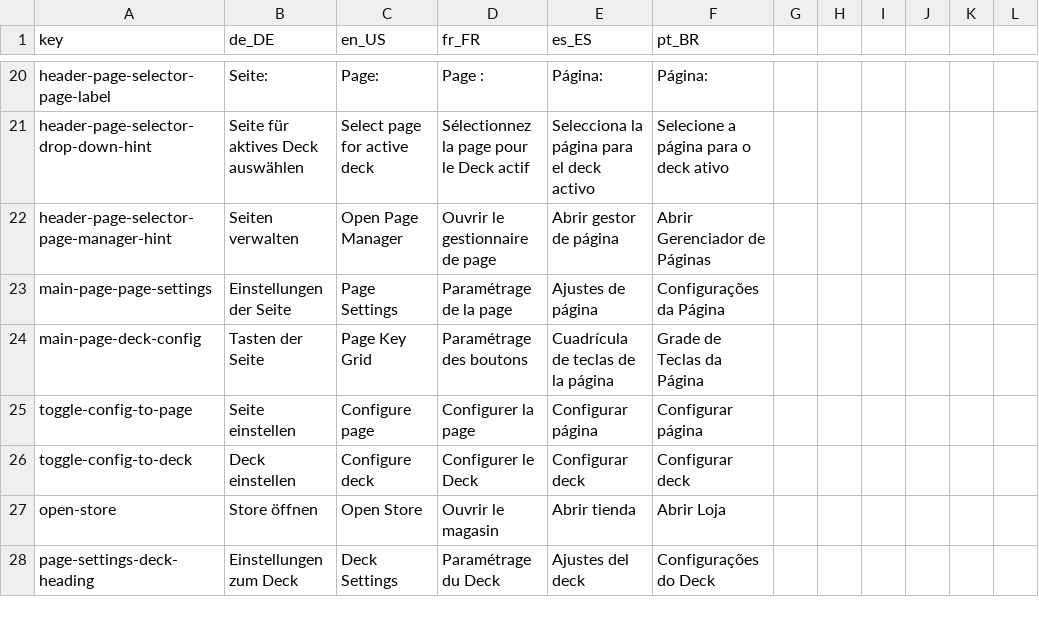
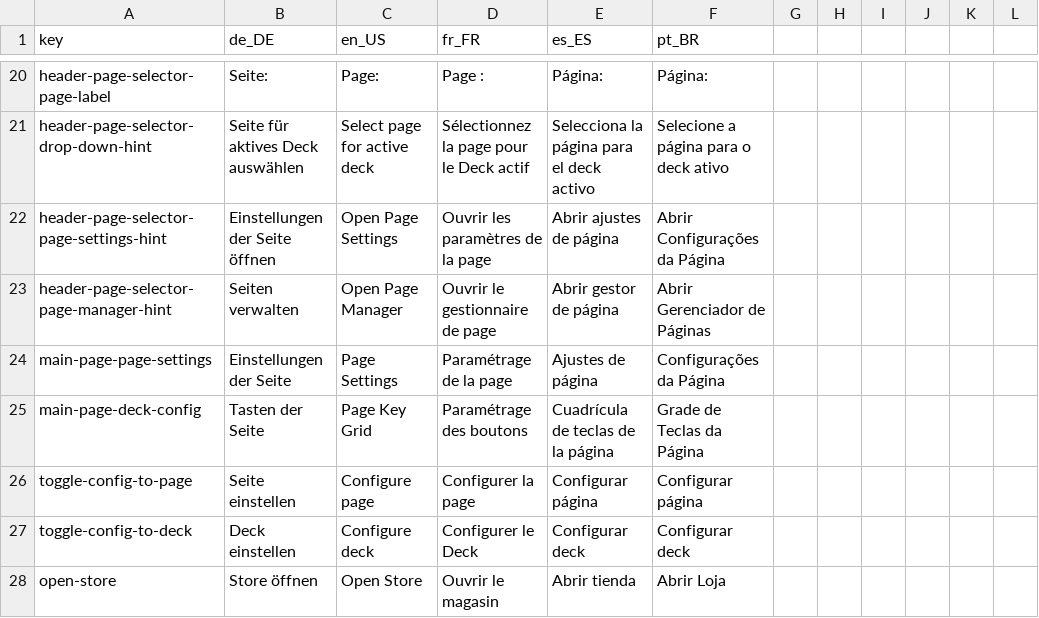
Before and after one commit to StreamController/StreamController, a CSV file: locales/locales.csv, drawn as a sheet; only a part is shown, gaps mark what is left out; the shorter side is filled out with more unchanged rows; the diff names each change by its address in the sheet, - before the commit and + after, or states it on an @@ line.

```diff
--- a/locales/locales.csv
+++ b/locales/locales.csv
+row 22: header-page-selector-page-settings-hint | Einstellungen der Seite öffnen | Open Page Settings | Ouvrir les paramètres de la page | Abrir ajustes de página | Abrir Configurações da Página
```
Also changed, not shown: 24 other files.
